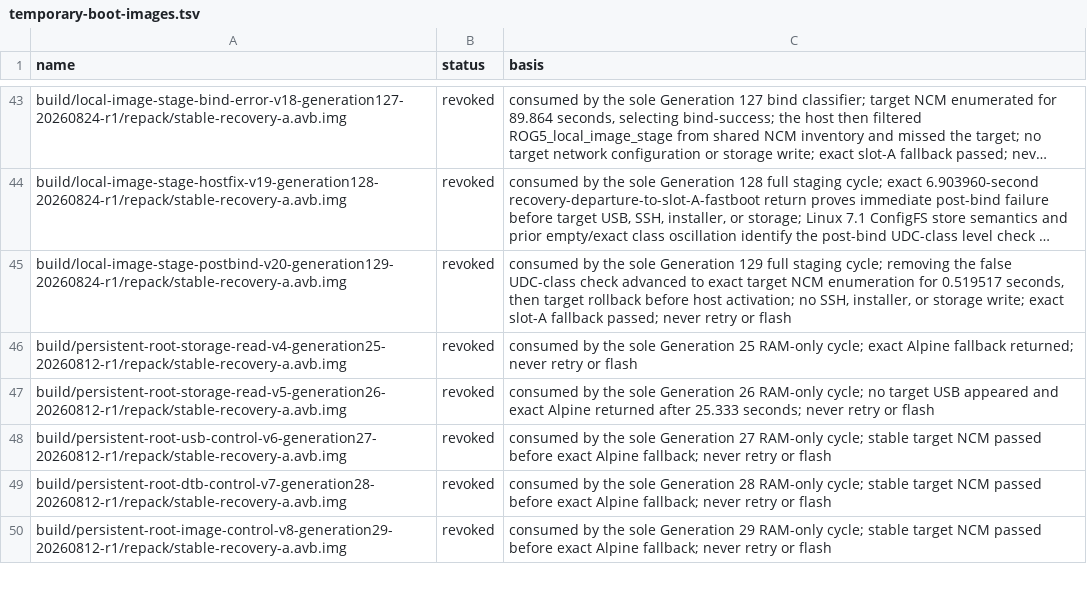
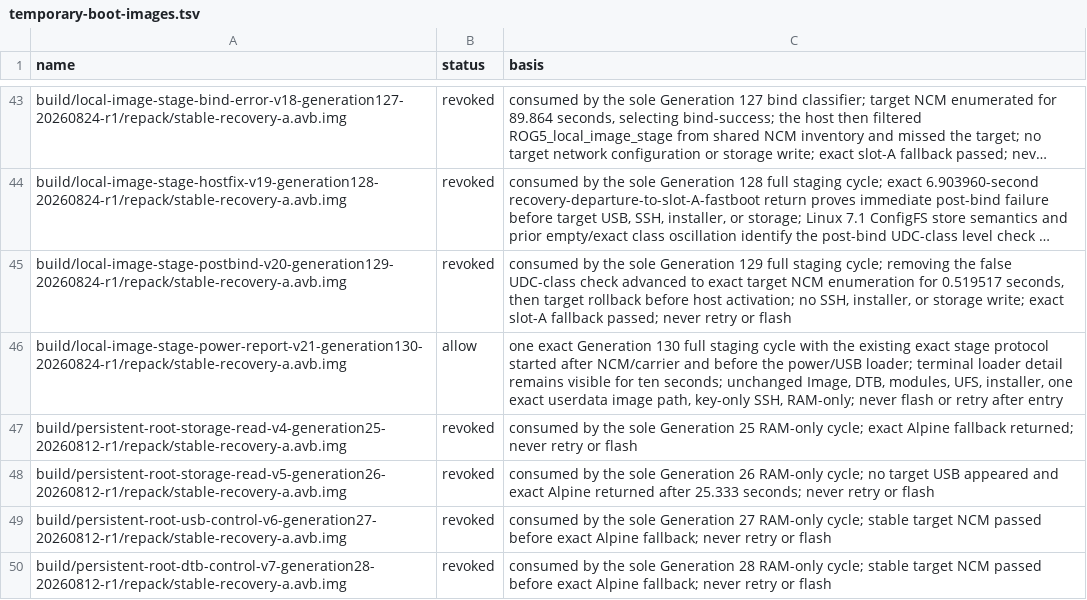
Before and after one commit to klimovich008/rog5-linux, a TSV file: manifests/temporary-boot-images.tsv, drawn as a sheet; only a part is shown, gaps mark what is left out; the shorter side is filled out with more unchanged rows; long unchanged cells end in …; the diff names each change by its address in the sheet, - before the commit and + after, or states it on an @@ line.

```diff
--- a/manifests/temporary-boot-images.tsv
+++ b/manifests/temporary-boot-images.tsv
+row 46: build/local-image-stage-power-report-v21-generation130-20260824-r1/repack/stable-recovery-a.avb.img | allow | one exact Generation 130 full staging cycle with the existing exact stage protocol started after NCM/carrier and before the power/USB loader; terminal loader detail remains visible for ten seconds; unchanged Image, DTB, modules, UFS, installer, one exact userdata image path, key-only SSH, RAM-only; never flash or retry after entry
```
Also changed, not shown: manifests/artifacts.tsv, 11 other files.
